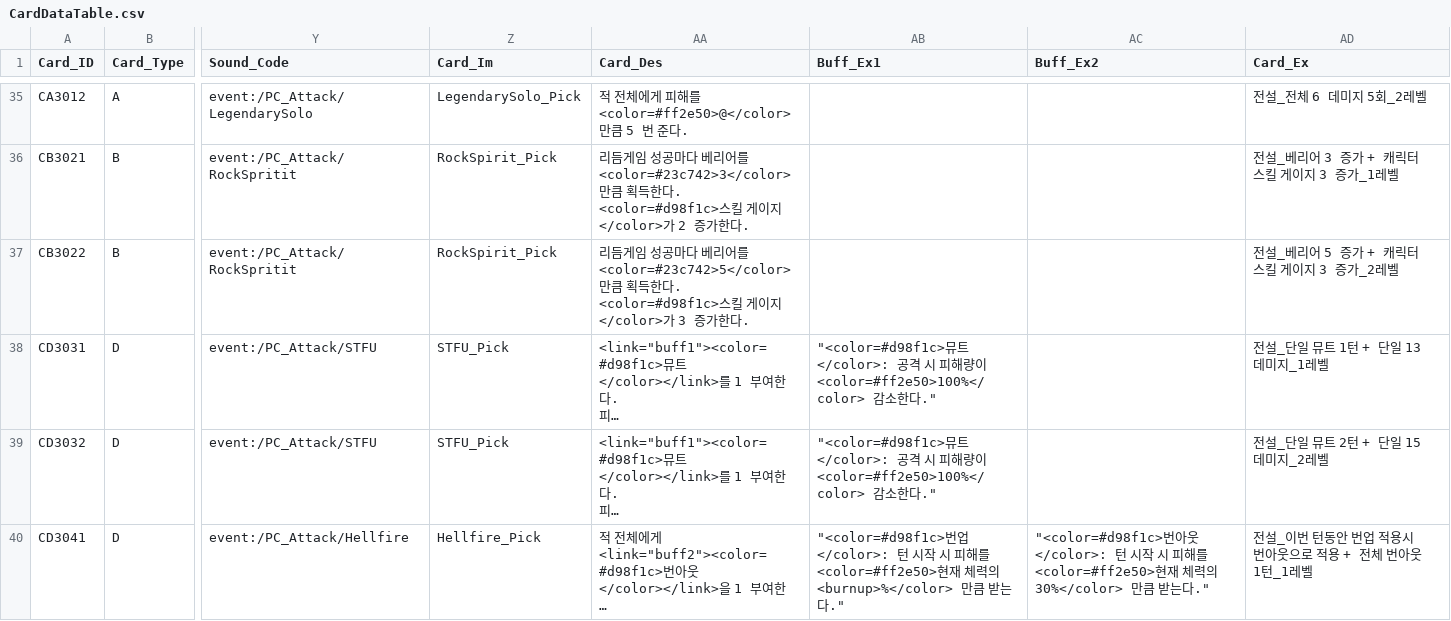
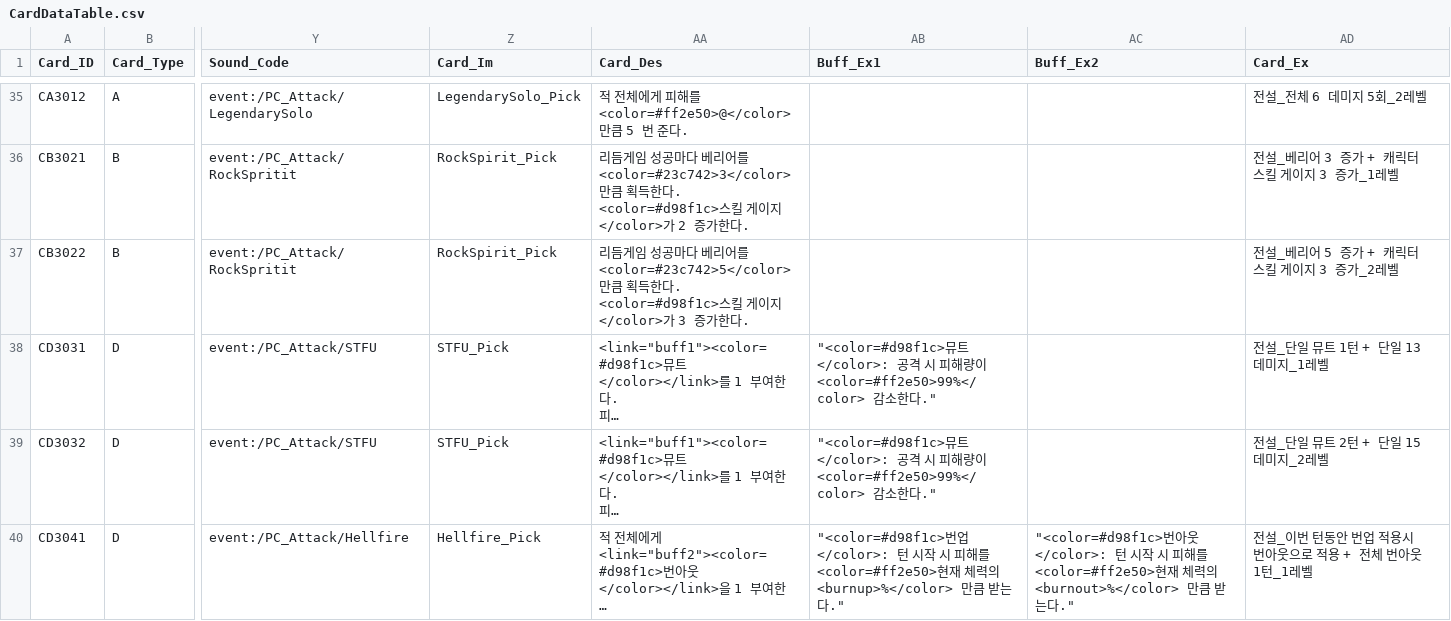
Before and after one commit to ehdgus36/CK2025_Project, a CSV file: Assets/StreamingAssets/DataTable/CardDataTable.csv, drawn as a sheet; only a part is shown, gaps mark what is left out; long unchanged cells end in …; the diff covers the shown part only; the diff names each change by its address in the sheet, - before the commit and + after, or states it on an @@ line.

```diff
--- a/Assets/StreamingAssets/DataTable/CardDataTable.csv
+++ b/Assets/StreamingAssets/DataTable/CardDataTable.csv
-AB38:AB39 (Buff_Ex1): …이 <color=#ff2e50>100%</color> 감소…
+AB38:AB39 (Buff_Ex1): …이 <color=#ff2e50>99%</color> 감소…
-AC40 (Buff_Ex2): …의 30%</color> 만큼…
+AC40 (Buff_Ex2): …의 <burnout>%</color> 만큼…
```
Also changed, not shown: 5 edited cells elsewhere in this file, Assets/StreamingAssets/DataTable/NoteGroupDataTable.csv, 2 other files.
